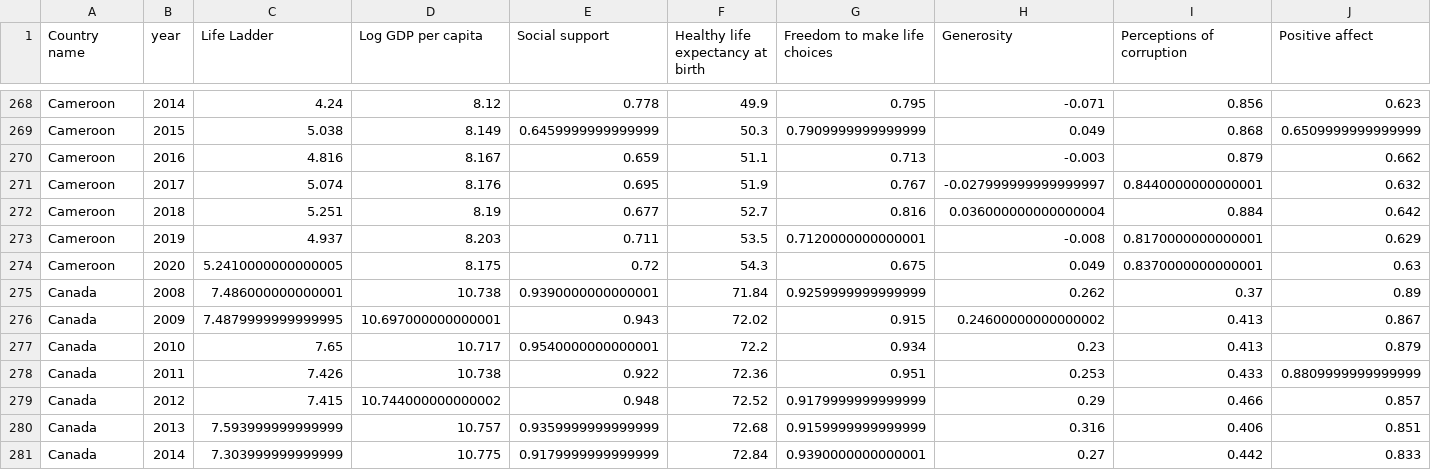
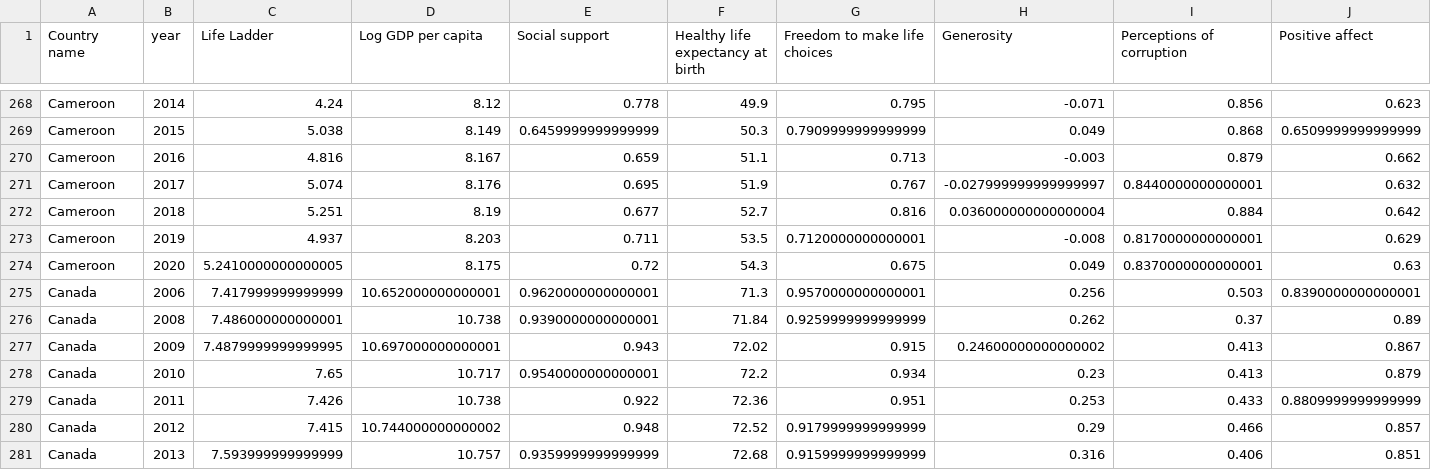
Before and after one commit to HackerHallefornia/world_happiness_report_2021, a CSV file: data/world-happiness-report_ts.csv, drawn as a sheet; only a part is shown, gaps mark what is left out; the shorter side is filled out with more unchanged rows; rows hold the shown columns only; the diff names each change by its address in the sheet, - before the commit and + after, or states it on an @@ line.

Commit message:
shifted datapoint

```diff
--- a/data/world-happiness-report_ts.csv
+++ b/data/world-happiness-report_ts.csv
+row 275: Canada | 2006 | 7.417999999999999 | 10.652000000000001 | 0.9620000000000001 | 71.3 | 0.9570000000000001 | 0.256 | 0.503 | 0.8390000000000001
```
